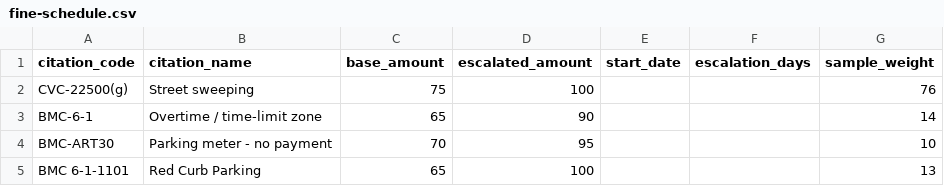
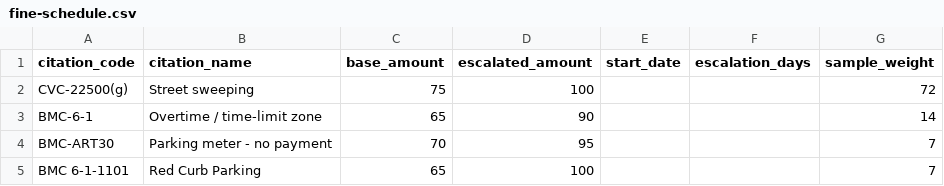
Before and after one commit to sherburnec/TicketTicker, a CSV file: data/burbank/fine-schedule.csv, drawn as a sheet.

Commit message:
Update fine-schedule.csv

```diff
--- a/data/burbank/fine-schedule.csv
+++ b/data/burbank/fine-schedule.csv
@@ -1,5 +1,5 @@
 citation_code,citation_name,base_amount,escalated_amount,start_date,escalation_days,sample_weight
-CVC-22500(g),Street sweeping,75,100,,,76
+CVC-22500(g),Street sweeping,75,100,,,72
 BMC-6-1,Overtime / time-limit zone,65,90,,,14
-BMC-ART30,Parking meter - no payment,70,95,,,10
-BMC 6-1-1101, Red Curb Parking, 65, 100,,,13
+BMC-ART30,Parking meter - no payment,70,95,,,7
+BMC 6-1-1101, Red Curb Parking, 65, 100,,,7
```
